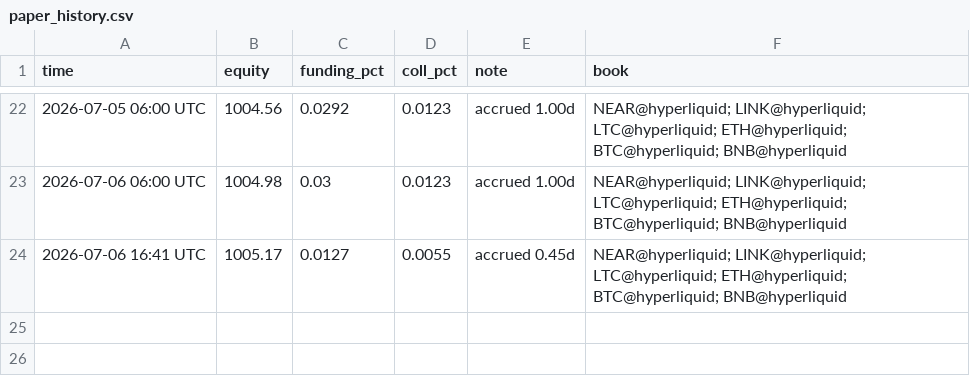
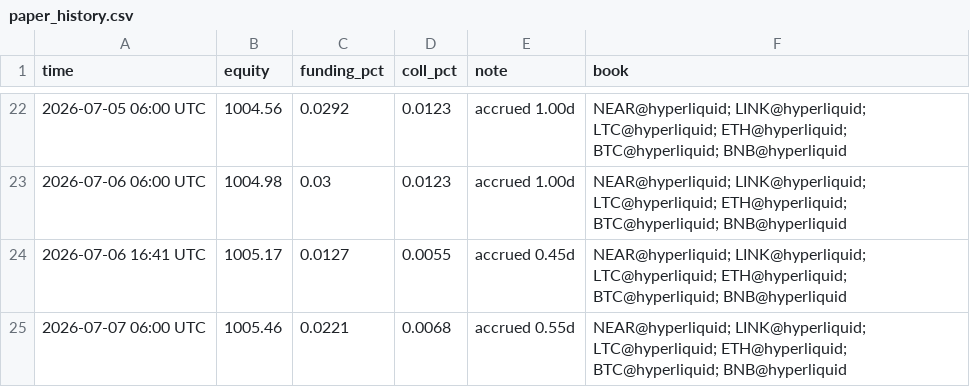
Before and after one commit to megatron-vektorlab/carry-dashboard, a CSV file: data/paper_history.csv, drawn as a sheet; only a part is shown, gaps mark what is left out.

```diff
--- a/data/paper_history.csv
+++ b/data/paper_history.csv
@@ -24 +24,2 @@ time,equity,funding_pct,coll_pct,note,book
 2026-07-06 16:41 UTC,1005.17,0.0127,0.0055,accrued 0.45d,NEAR@hyperliquid; LINK@hyperliquid; LTC@hyperliquid; ETH@hyperliquid; BTC@hyperliquid; BNB@hyperliquid
+2026-07-07 06:00 UTC,1005.46,0.0221,0.0068,accrued 0.55d,NEAR@hyperliquid; LINK@hyperliquid; LTC@hyperliquid; ETH@hyperliquid; BTC@hyperliquid; BNB@hyperliquid
```
Also changed, not shown: 1 other file.
